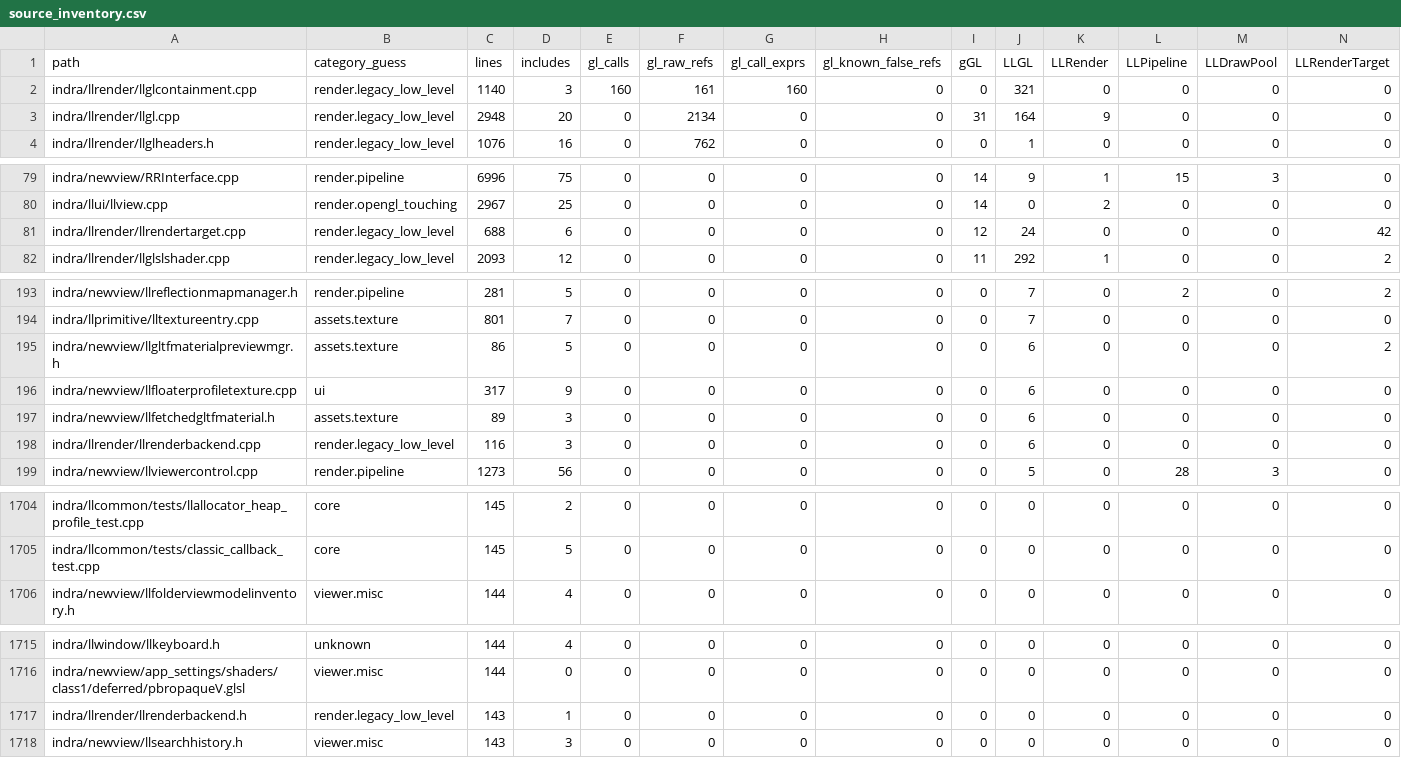
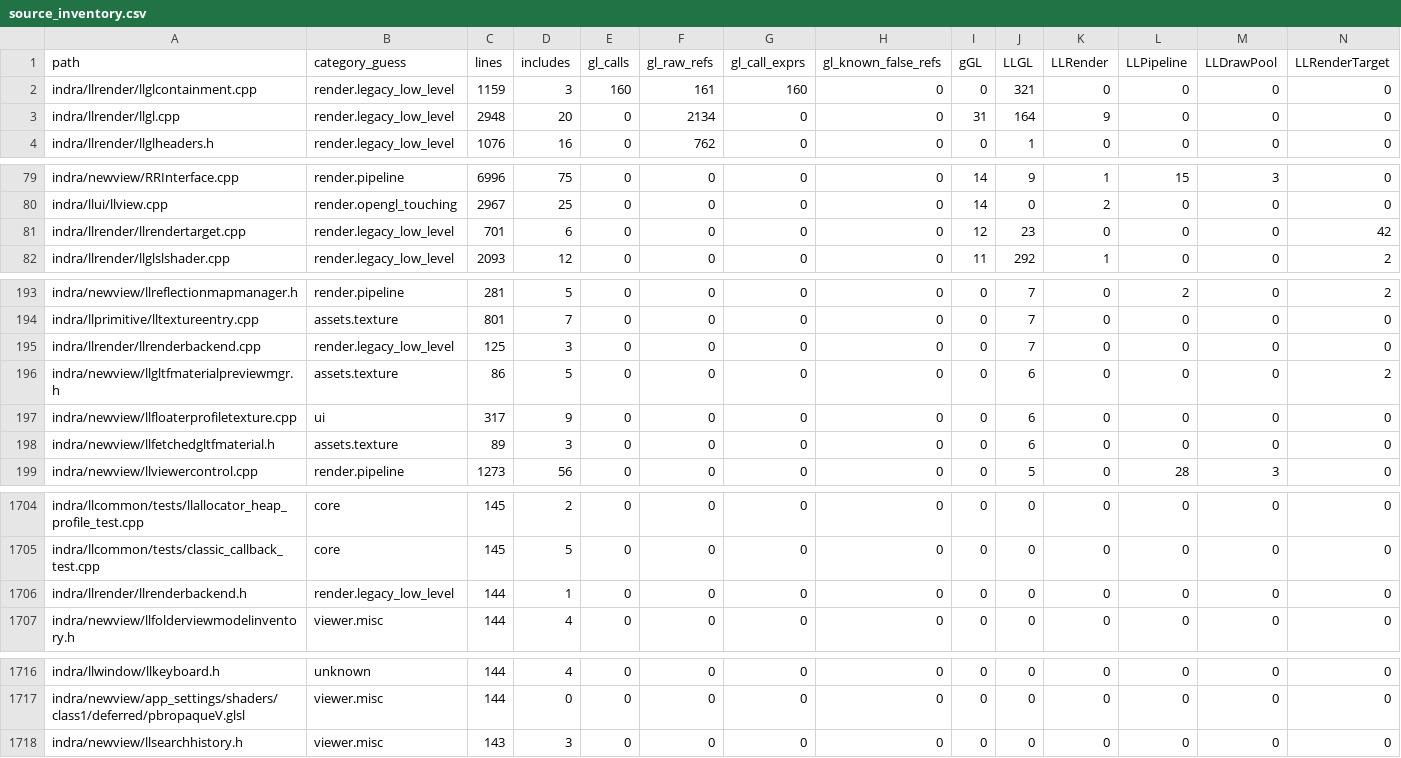
Before and after one commit to Minuit-Ferina/Mare-viewer, a CSV file: docs/architecture/generated/source_inventory.csv, drawn as a sheet; only a part is shown, gaps mark what is left out; removed rows and columns are numbered as before the commit, all else as after; rows hold the shown columns only; the diff covers the shown part only; the diff names each change by its address in the sheet, - before the commit and + after, or states it on an @@ line.

Commit message:
llrender: route render target clears through backend

```diff
--- a/docs/architecture/generated/source_inventory.csv
+++ b/docs/architecture/generated/source_inventory.csv
-C2 (lines): 1140
+C2 (lines): 1159
-C81 (lines): 688
+C81 (lines): 701
-J81 (LLGL): 24
+J81 (LLGL): 23
+row 195: indra/llrender/llrenderbackend.cpp | render.legacy_low_level | 125 | 3 | 0 | 0 | 0 | 0 | 0 | 7 | 0 | 0 | 0 | 0
-row 198: indra/llrender/llrenderbackend.cpp | render.legacy_low_level | 116 | 3 | 0 | 0 | 0 | 0 | 0 | 6 | 0 | 0 | 0 | 0
+row 1706: indra/llrender/llrenderbackend.h | render.legacy_low_level | 144 | 1 | 0 | 0 | 0 | 0 | 0 | 0 | 0 | 0 | 0 | 0
-row 1717: indra/llrender/llrenderbackend.h | render.legacy_low_level | 143 | 1 | 0 | 0 | 0 | 0 | 0 | 0 | 0 | 0 | 0 | 0
```
Also changed, not shown: 1 edited cell elsewhere in this file, 8 other files.
